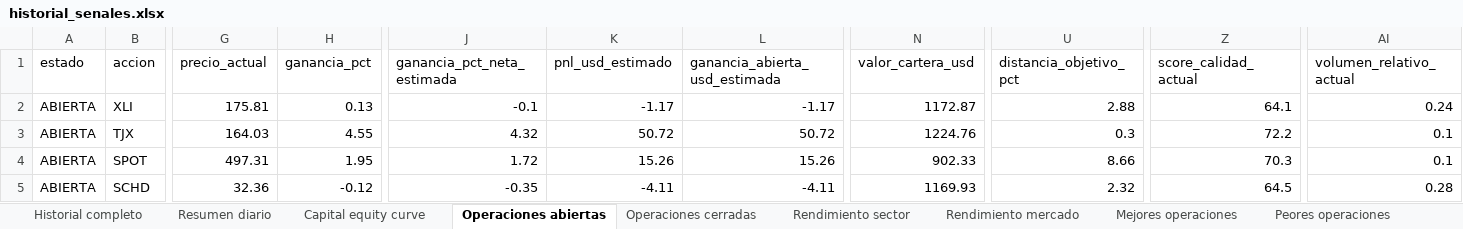
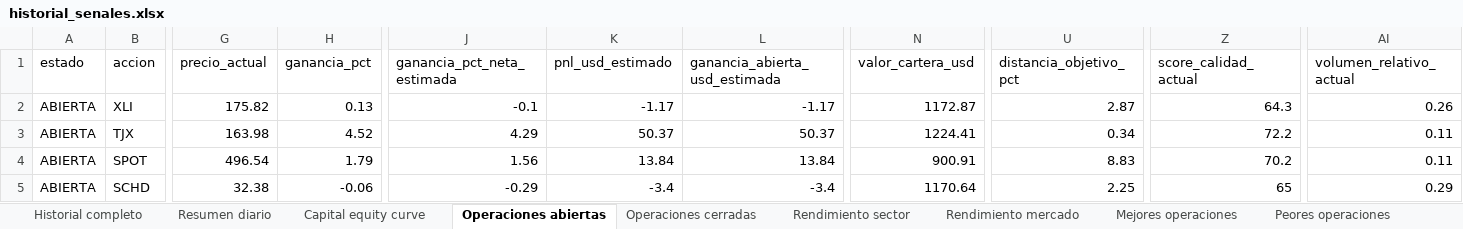
Before and after one commit to davascoj/BOT-ARQv2, an Excel workbook: historial_senales.xlsx, sheet Operaciones abiertas, drawn as a sheet; only a part is shown, gaps mark what is left out; values as stored, in another font and other column widths than the file's, no borders; the diff covers the shown part only; the diff names each change by its address in the sheet, - before the commit and + after, or states it on an @@ line.

```diff
--- a/historial_senales.xlsx (sheet Operaciones abiertas)
+++ b/historial_senales.xlsx (sheet Operaciones abiertas)
-G2 (precio_actual): 175.81
+G2 (precio_actual): 175.82
-U2 (distancia_objetivo_pct): 2.88
+U2 (distancia_objetivo_pct): 2.87
-Z2 (score_calidad_actual): 64.1
+Z2 (score_calidad_actual): 64.3
-AI2 (volumen_relativo_actual): 0.24
+AI2 (volumen_relativo_actual): 0.26
-G3 (precio_actual): 164.03
+G3 (precio_actual): 163.98
-H3 (ganancia_pct): 4.55
+H3 (ganancia_pct): 4.52
-J3 (ganancia_pct_neta_estimada): 4.32
+J3 (ganancia_pct_neta_estimada): 4.29
-K3 (pnl_usd_estimado): 50.72
+K3 (pnl_usd_estimado): 50.37
-L3 (ganancia_abierta_usd_estimada): 50.72
+L3 (ganancia_abierta_usd_estimada): 50.37
-N3 (valor_cartera_usd): 1224.76
+N3 (valor_cartera_usd): 1224.41
-U3 (distancia_objetivo_pct): 0.3
+U3 (distancia_objetivo_pct): 0.34
-AI3:AI4 (volumen_relativo_actual): 0.1
+AI3:AI4 (volumen_relativo_actual): 0.11
-G4 (precio_actual): 497.31
+G4 (precio_actual): 496.54
-H4 (ganancia_pct): 1.95
+H4 (ganancia_pct): 1.79
-J4 (ganancia_pct_neta_estimada): 1.72
+J4 (ganancia_pct_neta_estimada): 1.56
-K4 (pnl_usd_estimado): 15.26
+K4 (pnl_usd_estimado): 13.84
-L4 (ganancia_abierta_usd_estimada): 15.26
+L4 (ganancia_abierta_usd_estimada): 13.84
-N4 (valor_cartera_usd): 902.33
+N4 (valor_cartera_usd): 900.91
-U4 (distancia_objetivo_pct): 8.66
+U4 (distancia_objetivo_pct): 8.83
-Z4 (score_calidad_actual): 70.3
+Z4 (score_calidad_actual): 70.2
-G5 (precio_actual): 32.36
+G5 (precio_actual): 32.38
-H5 (ganancia_pct): -0.12
+H5 (ganancia_pct): -0.06
-J5 (ganancia_pct_neta_estimada): -0.35
+J5 (ganancia_pct_neta_estimada): -0.29
-K5 (pnl_usd_estimado): -4.11
+K5 (pnl_usd_estimado): -3.4
-L5 (ganancia_abierta_usd_estimada): -4.11
+L5 (ganancia_abierta_usd_estimada): -3.4
-N5 (valor_cartera_usd): 1169.93
+N5 (valor_cartera_usd): 1170.64
-U5 (distancia_objetivo_pct): 2.32
+U5 (distancia_objetivo_pct): 2.25
-Z5 (score_calidad_actual): 64.5
+Z5 (score_calidad_actual): 65
-AI5 (volumen_relativo_actual): 0.28
+AI5 (volumen_relativo_actual): 0.29
```
Also changed, not shown: 120 edited cells elsewhere in this sheet, sheet Historial completo, sheet Benchmark SPY QQQ, sheet Resumen diario, sheet Costos simulados, analisis_acciones.xlsx, 2 other files.
